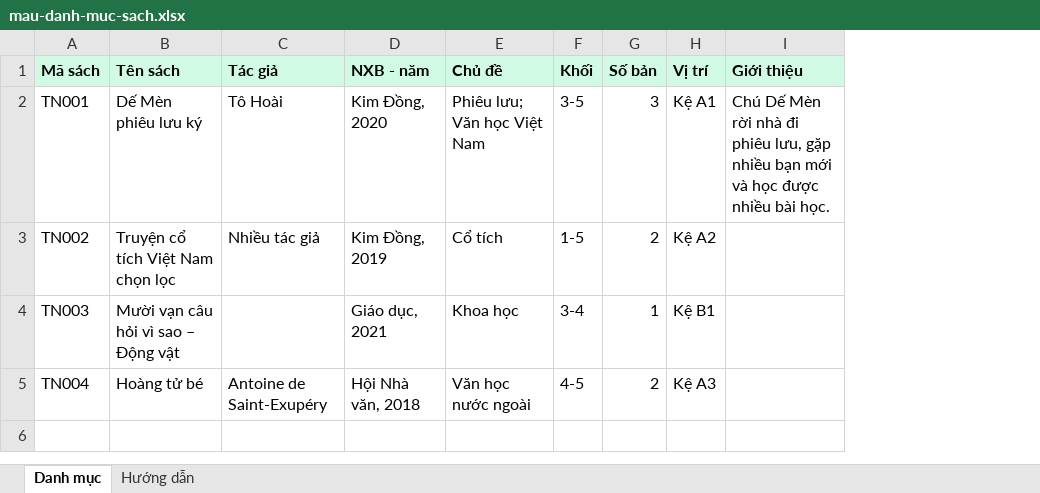
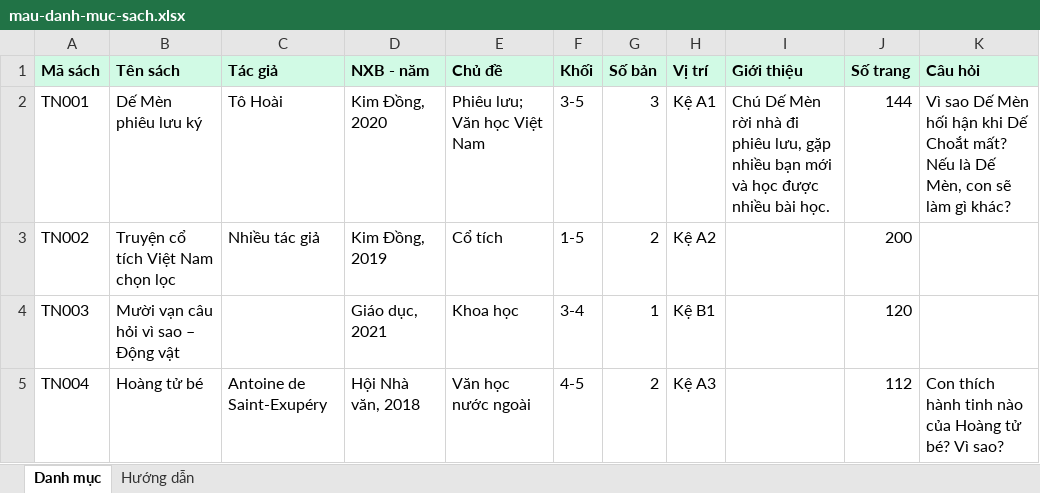
Before and after one commit to laptrinhsangtaobnp/nhat-ky-doc-sach, an Excel workbook: public/mau-danh-muc-sach.xlsx, sheet Danh mục, drawn as a sheet; values as stored, in another font and other column widths than the file's, no borders; ↵ is a line break in a cell; the diff names each change by its address in the sheet, - before the commit and + after, or states it on an @@ line.

Commit message:
Nhập Excel có Số trang, Câu hỏi theo sách; test quyền GVCN thật
- Cột "Số trang", "Câu hỏi" (nhiều câu: xuống dòng trong ô hoặc dấu ;) — sql/2026-11-19_nhap_so_trang.sql
- Tệp mẫu mau-danh-muc-sach.xlsx thêm 2 cột + hướng dẫn
- tests/that/giaoVien.test.js: GVCN chỉ lớp mình, chỉ con số + lần cho cô xem, PIN lớp mình (40/40 test thật)

```diff
--- a/public/mau-danh-muc-sach.xlsx (sheet Danh mục)
+++ b/public/mau-danh-muc-sach.xlsx (sheet Danh mục)
+column J (Số trang), rows 2-5: 144 | 200 | 120 | 112
+column K (Câu hỏi), rows 2-5: Vì sao Dế Mèn hối hận khi Dế Choắt mất? ↵ Nếu là Dế Mèn, con sẽ làm gì khác? |  |  | Con thích hành tinh nào của Hoàng tử bé? Vì sao?
```
Also changed, not shown: sheet Hướng dẫn, 9 other files.
